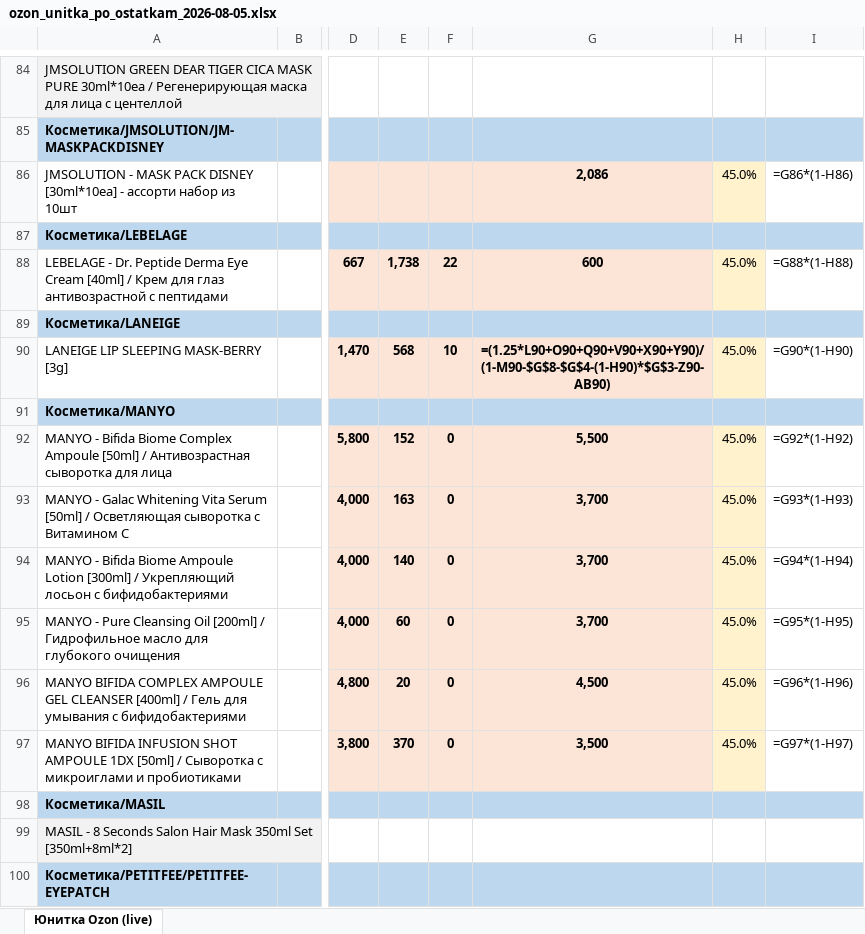
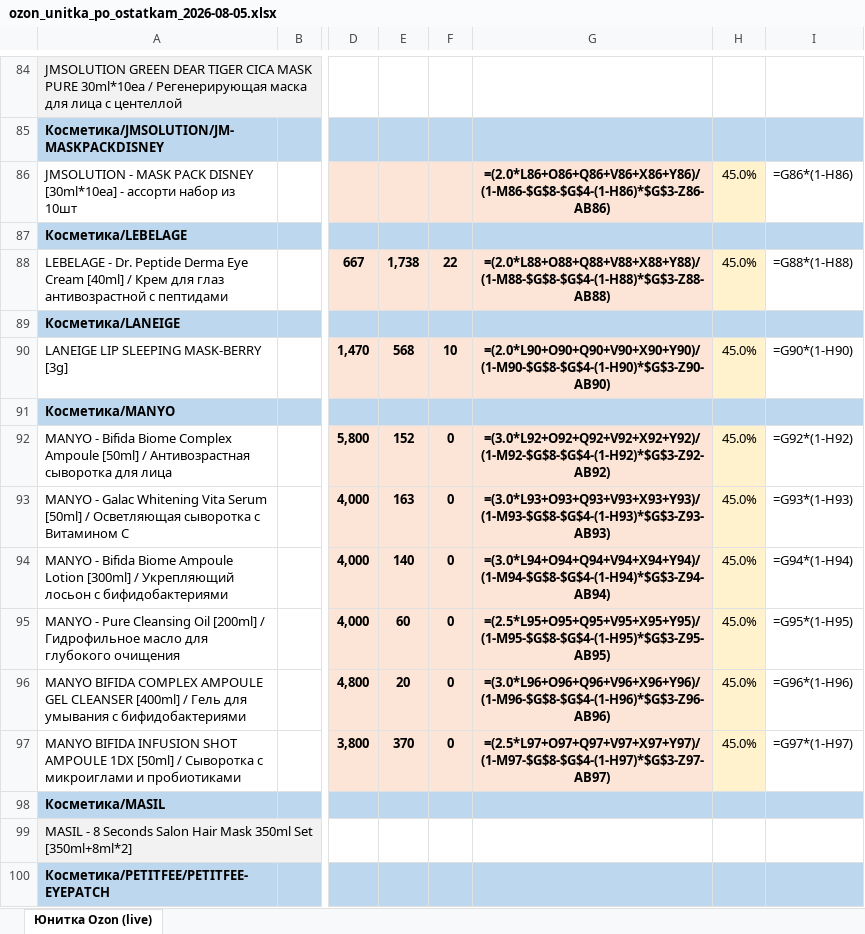
Before and after one commit to User26-2026/K-beauty-New, an Excel workbook: outputs/ozon/ozon_unitka_po_ostatkam_2026-08-05.xlsx, sheet Юнитка Ozon (live), drawn as a sheet; only a part is shown, gaps mark what is left out; values as stored, in another font and other column widths than the file's, no borders; formulas without a stored value are shown as written; the diff covers the shown part only; the diff names each change by its address in the sheet, - before the commit and + after, or states it on an @@ line.

```diff
--- a/outputs/ozon/ozon_unitka_po_ostatkam_2026-08-05.xlsx (sheet Юнитка Ozon (live))
+++ b/outputs/ozon/ozon_unitka_po_ostatkam_2026-08-05.xlsx (sheet Юнитка Ozon (live))
-G86: 2,086
+G86: =(2.0*L86+O86+Q86+V86+X86+Y86)/(1-M86-$G$8-$G$4-(1-H86)*$G$3-Z86-AB86)
-G88: 600
+G88: =(2.0*L88+O88+Q88+V88+X88+Y88)/(1-M88-$G$8-$G$4-(1-H88)*$G$3-Z88-AB88)
-G90: =(1.25*L90+O90+Q90+V90+X90+Y90)/(1-M90-$G$8-$G$4-(1-H90)*$G$3-Z90-AB90)
+G90: =(2.0*L90+O90+Q90+V90+X90+Y90)/(1-M90-$G$8-$G$4-(1-H90)*$G$3-Z90-AB90)
-G92: 5,500
+G92: =(3.0*L92+O92+Q92+V92+X92+Y92)/(1-M92-$G$8-$G$4-(1-H92)*$G$3-Z92-AB92)
-G93: 3,700
+G93: =(3.0*L93+O93+Q93+V93+X93+Y93)/(1-M93-$G$8-$G$4-(1-H93)*$G$3-Z93-AB93)
-G94: 3,700
+G94: =(3.0*L94+O94+Q94+V94+X94+Y94)/(1-M94-$G$8-$G$4-(1-H94)*$G$3-Z94-AB94)
-G95: 3,700
+G95: =(2.5*L95+O95+Q95+V95+X95+Y95)/(1-M95-$G$8-$G$4-(1-H95)*$G$3-Z95-AB95)
-G96: 4,500
+G96: =(3.0*L96+O96+Q96+V96+X96+Y96)/(1-M96-$G$8-$G$4-(1-H96)*$G$3-Z96-AB96)
-G97: 3,500
+G97: =(2.5*L97+O97+Q97+V97+X97+Y97)/(1-M97-$G$8-$G$4-(1-H97)*$G$3-Z97-AB97)
```
Also changed, not shown: 77 edited cells elsewhere in this sheet.
